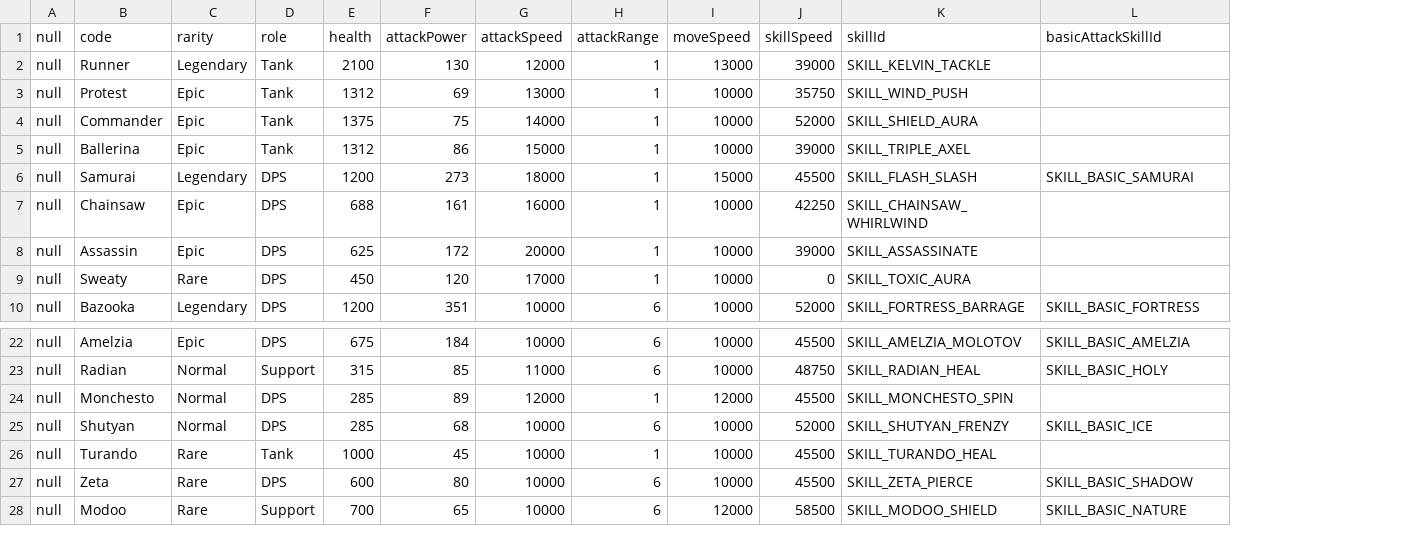
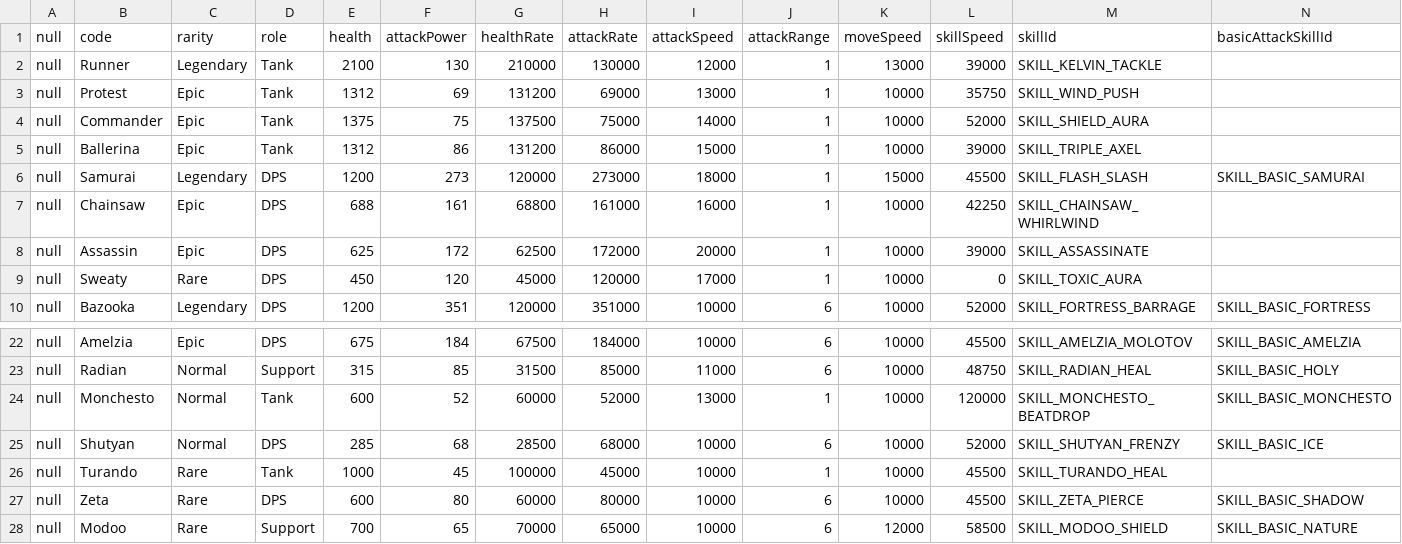
Before and after one commit to wylee-hadeul/zombie-truck-squad-webgl, a CSV file: sandbox/StreamingAssets/data-ally.csv, drawn as a sheet; only a part is shown, gaps mark what is left out; addresses are those after the commit; the diff names each change by its address in the sheet, - before the commit and + after, or states it on an @@ line.

```diff
--- a/sandbox/StreamingAssets/data-ally.csv
+++ b/sandbox/StreamingAssets/data-ally.csv
+column G (healthRate), rows 2-10: 210000 | 131200 | 137500 | 131200 | 120000 | 68800 | 62500 | 45000 | 120000; rows 22-28: 67500 | 31500 | 60000 | 28500 | 100000 | 60000 | 70000
+column H (attackRate), rows 2-10: 130000 | 69000 | 75000 | 86000 | 273000 | 161000 | 172000 | 120000 | 351000; rows 22-28: 184000 | 85000 | 52000 | 68000 | 45000 | 80000 | 65000
-D24 (role): DPS
+D24 (role): Tank
-E24 (health): 285
+E24 (health): 600
-F24 (attackPower): 89
+F24 (attackPower): 52
-I24 (attackSpeed): 12000
+I24 (attackSpeed): 13000
-K24 (moveSpeed): 12000
+K24 (moveSpeed): 10000
-L24 (skillSpeed): 45500
+L24 (skillSpeed): 120000
-M24 (skillId): SKILL_MONCHESTO_SPIN
+M24 (skillId): SKILL_MONCHESTO_BEATDROP
-N24 (basicAttackSkillId): (empty)
+N24 (basicAttackSkillId): SKILL_BASIC_MONCHESTO
```
Also changed, not shown: sandbox/StreamingAssets/data-enhance.csv, sandbox/StreamingAssets/data-skill-chain.csv, 32 other files.
